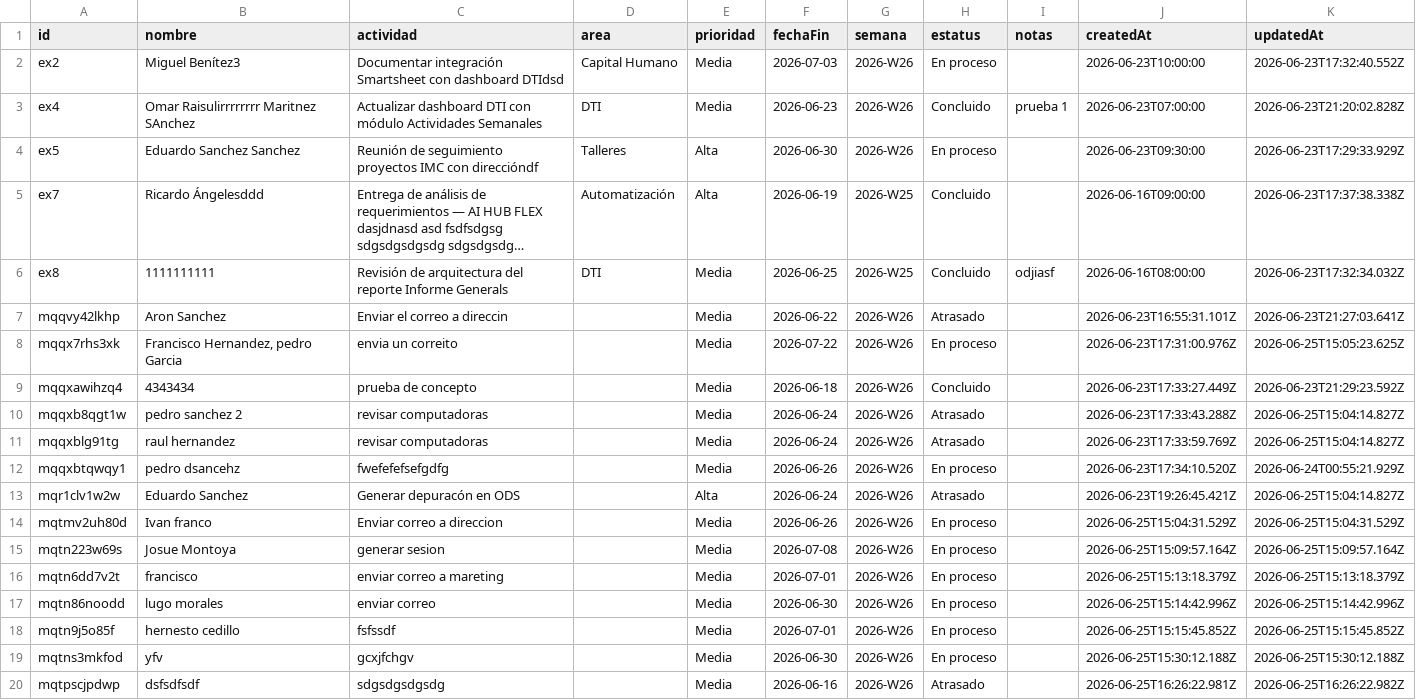
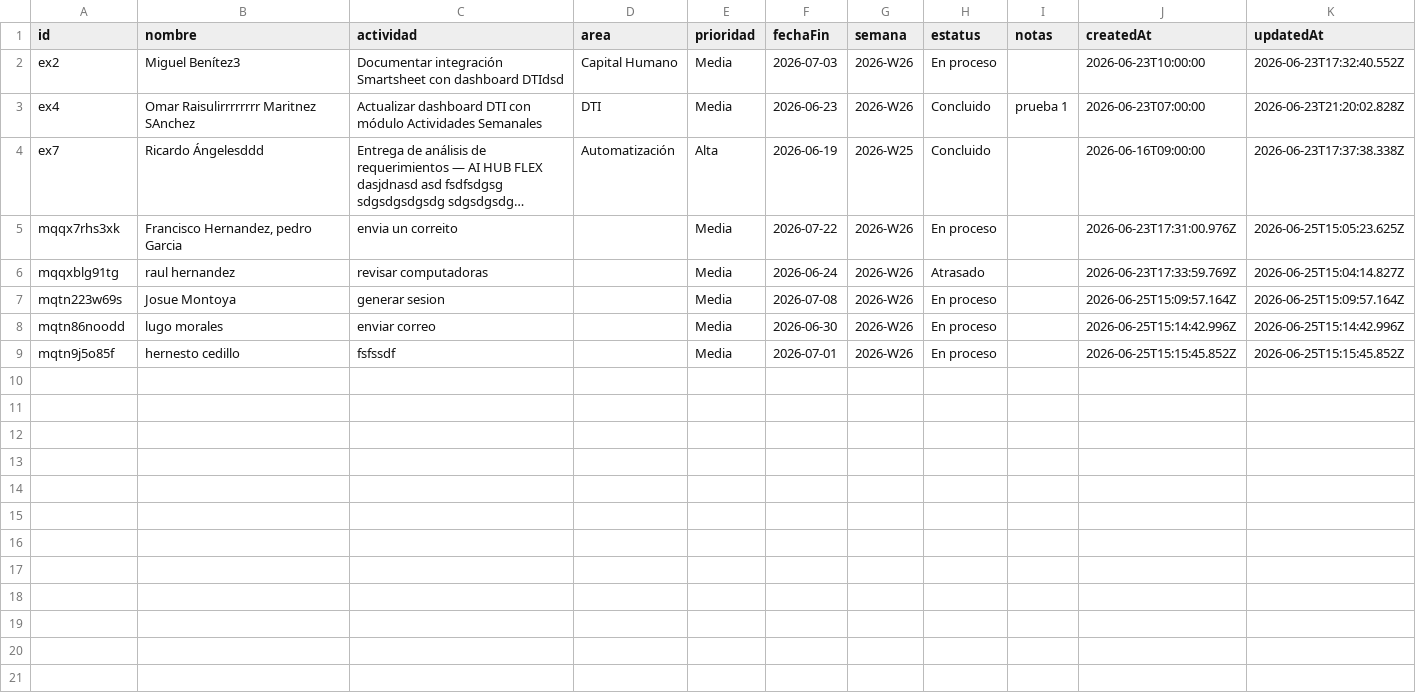
Before and after one commit to DTI-Dashboard/Proyectos, a CSV file: actividades.csv, drawn as a sheet; long unchanged cells end in …; the diff names each change by its address in the sheet, - before the commit and + after, or states it on an @@ line.

Commit message:
backup: actividades.csv actualizado desde dashboard

```diff
--- a/actividades.csv
+++ b/actividades.csv
-row 4: ex5 | Eduardo Sanchez Sanchez | Reunión de seguimiento proyectos IMC con direccióndf | Talleres | Alta | 2026-06-30 | 2026-W26 | En proceso |  | 2026-06-23T09:30:00 | 2026-06-23T17:29:33.929Z
-row 6: ex8 | 1111111111 | Revisión de arquitectura del reporte Informe Generals | DTI | Media | 2026-06-25 | 2026-W25 | Concluido | odjiasf | 2026-06-16T08:00:00 | 2026-06-23T17:32:34.032Z
-row 7: mqqvy42lkhp | Aron Sanchez | Enviar el correo a direccin |  | Media | 2026-06-22 | 2026-W26 | Atrasado |  | 2026-06-23T16:55:31.101Z | 2026-06-23T21:27:03.641Z
-row 9: mqqxawihzq4 | 4343434 | prueba de concepto |  | Media | 2026-06-18 | 2026-W26 | Concluido |  | 2026-06-23T17:33:27.449Z | 2026-06-23T21:29:23.592Z
-row 10: mqqxb8qgt1w | pedro sanchez 2 | revisar computadoras |  | Media | 2026-06-24 | 2026-W26 | Atrasado |  | 2026-06-23T17:33:43.288Z | 2026-06-25T15:04:14.827Z
-row 12: mqqxbtqwqy1 | pedro dsancehz | fwefefefsefgdfg |  | Media | 2026-06-26 | 2026-W26 | En proceso |  | 2026-06-23T17:34:10.520Z | 2026-06-24T00:55:21.929Z
-row 13: mqr1clv1w2w | Eduardo Sanchez | Generar depuracón en ODS |  | Alta | 2026-06-24 | 2026-W26 | Atrasado |  | 2026-06-23T19:26:45.421Z | 2026-06-25T15:04:14.827Z
-row 14: mqtmv2uh80d | Ivan franco | Enviar correo a direccion |  | Media | 2026-06-26 | 2026-W26 | En proceso |  | 2026-06-25T15:04:31.529Z | 2026-06-25T15:04:31.529Z
-row 16: mqtn6dd7v2t | francisco | enviar correo a mareting |  | Media | 2026-07-01 | 2026-W26 | En proceso |  | 2026-06-25T15:13:18.379Z | 2026-06-25T15:13:18.379Z
-row 19: mqtns3mkfod | yfv | gcxjfchgv |  | Media | 2026-06-30 | 2026-W26 | En proceso |  | 2026-06-25T15:30:12.188Z | 2026-06-25T15:30:12.188Z
-row 20: mqtpscjpdwp | dsfsdfsdf | sdgsdgsdgsdg |  | Media | 2026-06-16 | 2026-W26 | Atrasado |  | 2026-06-25T16:26:22.981Z | 2026-06-25T16:26:22.982Z
```
